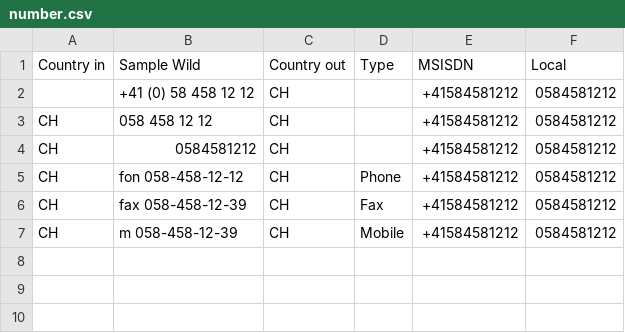
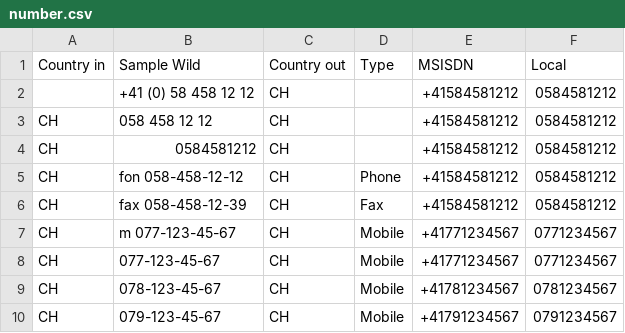
Before and after one commit to chatelao/osm-phones, a CSV file: src/number.csv, drawn as a sheet.

Commit message:
Update number.csv

```diff
--- a/src/number.csv
+++ b/src/number.csv
@@ -6,2 +6,5 @@ CH,fon 058-458-12-12,CH,Phone,+41584581212,0584581212
 CH,fax 058-458-12-39,CH,Fax,+41584581212,0584581212
-CH,m 058-458-12-39,CH,Mobile,+41584581212,0584581212
+CH,m 077-123-45-67,CH,Mobile,+41771234567,0771234567
+CH,077-123-45-67,CH,Mobile,+41771234567,0771234567
+CH,078-123-45-67,CH,Mobile,+41781234567,0781234567
+CH,079-123-45-67,CH,Mobile,+41791234567,0791234567
```
